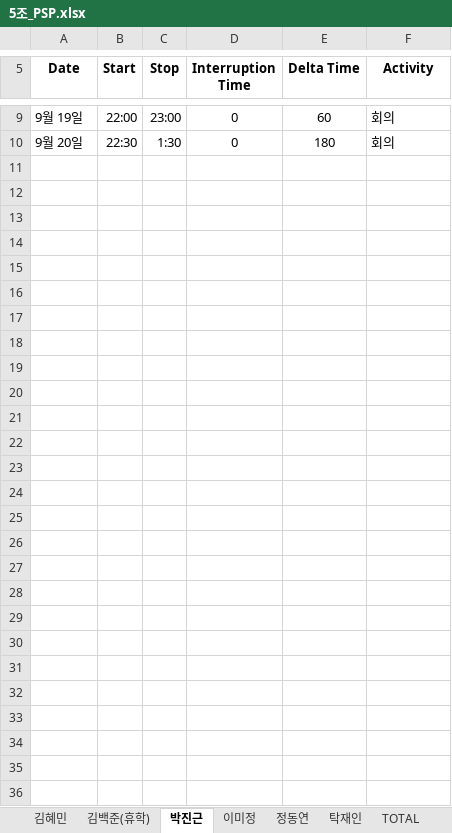
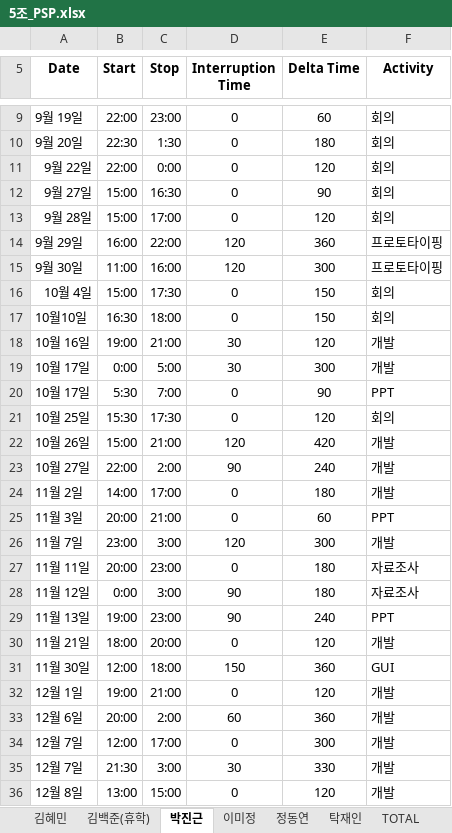
Before and after one commit to majung2/pumasi, an Excel workbook: 5조_PSP.xlsx, sheet 박진근, drawn as a sheet; only a part is shown, gaps mark what is left out; values as stored, in another font and other column widths than the file's, no borders; the diff names each change by its address in the sheet, - before the commit and + after, or states it on an @@ line.

Commit message:
update PSP_xslx

```diff
--- a/5조_PSP.xlsx (sheet 박진근)
+++ b/5조_PSP.xlsx (sheet 박진근)
+row 11: 9월 22일 | 22:00 | 0:00 | 0 | 120 | 회의
+row 12: 9월 27일 | 15:00 | 16:30 | 0 | 90 | 회의
+row 13: 9월 28일 | 15:00 | 17:00 | 0 | 120 | 회의
+row 14: 9월 29일 | 16:00 | 22:00 | 120 | 360 | 프로토타이핑
+row 15: 9월 30일 | 11:00 | 16:00 | 120 | 300 | 프로토타이핑
+row 16: 10월 4일 | 15:00 | 17:30 | 0 | 150 | 회의
+row 17: 10월10일 | 16:30 | 18:00 | 0 | 150 | 회의
+row 18: 10월 16일 | 19:00 | 21:00 | 30 | 120 | 개발
+row 19: 10월 17일 | 0:00 | 5:00 | 30 | 300 | 개발
+row 20: 10월 17일 | 5:30 | 7:00 | 0 | 90 | PPT
+row 21: 10월 25일 | 15:30 | 17:30 | 0 | 120 | 회의
+row 22: 10월 26일 | 15:00 | 21:00 | 120 | 420 | 개발
+row 23: 10월 27일 | 22:00 | 2:00 | 90 | 240 | 개발
+row 24: 11월 2일 | 14:00 | 17:00 | 0 | 180 | 개발
+row 25: 11월 3일 | 20:00 | 21:00 | 0 | 60 | PPT
+row 26: 11월 7일 | 23:00 | 3:00 | 120 | 300 | 개발
+row 27: 11월 11일 | 20:00 | 23:00 | 0 | 180 | 자료조사
+row 28: 11월 12일 | 0:00 | 3:00 | 90 | 180 | 자료조사
+row 29: 11월 13일 | 19:00 | 23:00 | 90 | 240 | PPT
+row 30: 11월 21일 | 18:00 | 20:00 | 0 | 120 | 개발
+row 31: 11월 30일 | 12:00 | 18:00 | 150 | 360 | GUI
+row 32: 12월 1일 | 19:00 | 21:00 | 0 | 120 | 개발
+row 33: 12월 6일 | 20:00 | 2:00 | 60 | 360 | 개발
+row 34: 12월 7일 | 12:00 | 17:00 | 0 | 300 | 개발
+row 35: 12월 7일 | 21:30 | 3:00 | 30 | 330 | 개발
+row 36: 12월 8일 | 13:00 | 15:00 | 0 | 120 | 개발
```
Also changed, not shown: sheet TOTAL.
